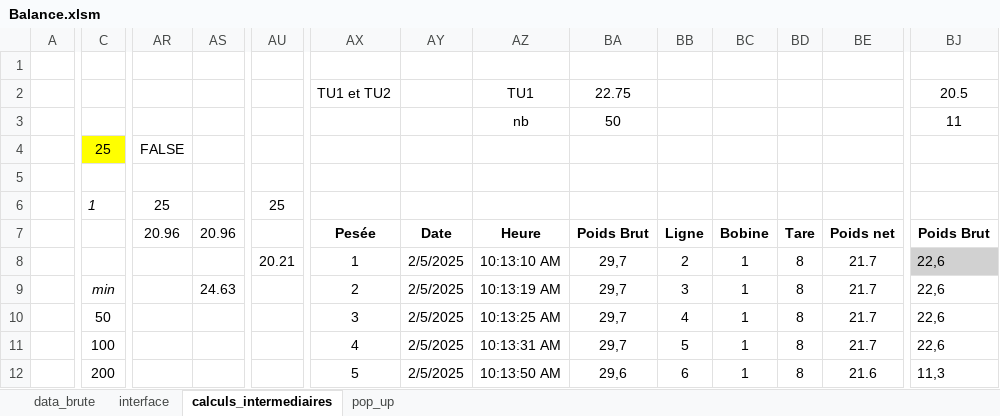
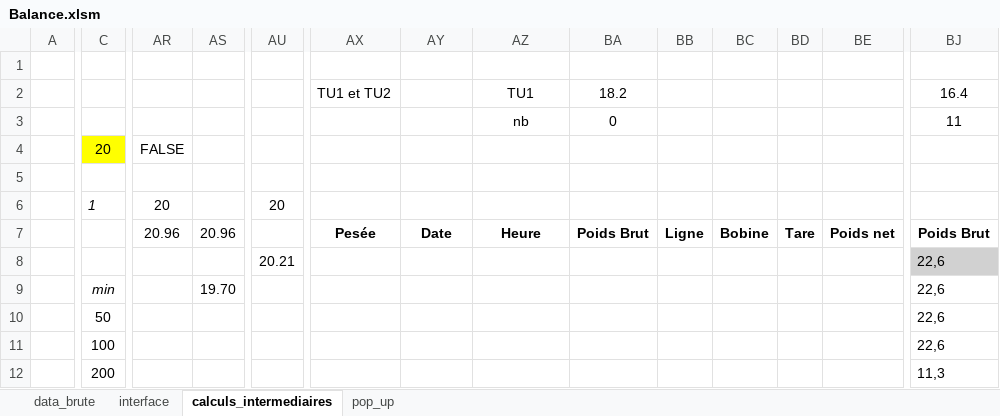
Before and after one commit to adasilva33/balance_solina, an Excel workbook: Balance.xlsm, sheet calculs_intermediaires, drawn as a sheet; only a part is shown, gaps mark what is left out; values as stored, in another font and other column widths than the file's, no borders; charts and pictures and conditional formats not drawn; the diff covers the shown part only; the diff names each change by its address in the sheet, - before the commit and + after, or states it on an @@ line.

```diff
--- a/Balance.xlsm (sheet calculs_intermediaires)
+++ b/Balance.xlsm (sheet calculs_intermediaires)
-BA2: 22.75
+BA2: 18.2
-BJ2: 20.5
+BJ2: 16.4
-BA3: 50
+BA3: 0
-C4: 25
+C4: 20
-AR6: 25
+AR6: 20
-AU6: 25
+AU6: 20
-AX8: 1
+AX8: (empty)
-AY8:AY12: 2/5/2025
+AY8:AY12: (empty)
-AZ8: 10:13:10 AM
+AZ8: (empty)
-BA8:BA11: 29,7
+BA8:BA11: (empty)
-BB8: 2
+BB8: (empty)
-BC8:BC12: 1
+BC8:BC12: (empty)
-BD8:BD12: 8
+BD8:BD12: (empty)
-BE8:BE11: 21.7
+BE8:BE11: (empty)
-AS9: 24.63
+AS9: 19.70
-AX9: 2
+AX9: (empty)
-AZ9: 10:13:19 AM
+AZ9: (empty)
-BB9: 3
+BB9: (empty)
-AX10: 3
+AX10: (empty)
-AZ10: 10:13:25 AM
+AZ10: (empty)
-BB10: 4
+BB10: (empty)
-AX11: 4
+AX11: (empty)
-AZ11: 10:13:31 AM
+AZ11: (empty)
-BB11: 5
+BB11: (empty)
-AX12: 5
+AX12: (empty)
-AZ12: 10:13:50 AM
+AZ12: (empty)
-BA12: 29,6
+BA12: (empty)
-BB12: 6
+BB12: (empty)
-BE12: 21.6
+BE12: (empty)
```
Also changed, not shown: 15 removed rows and 252 edited cells elsewhere in this sheet, sheet data_brute, sheet interface, sheet pop_up, charts or pictures, 2 other files.
